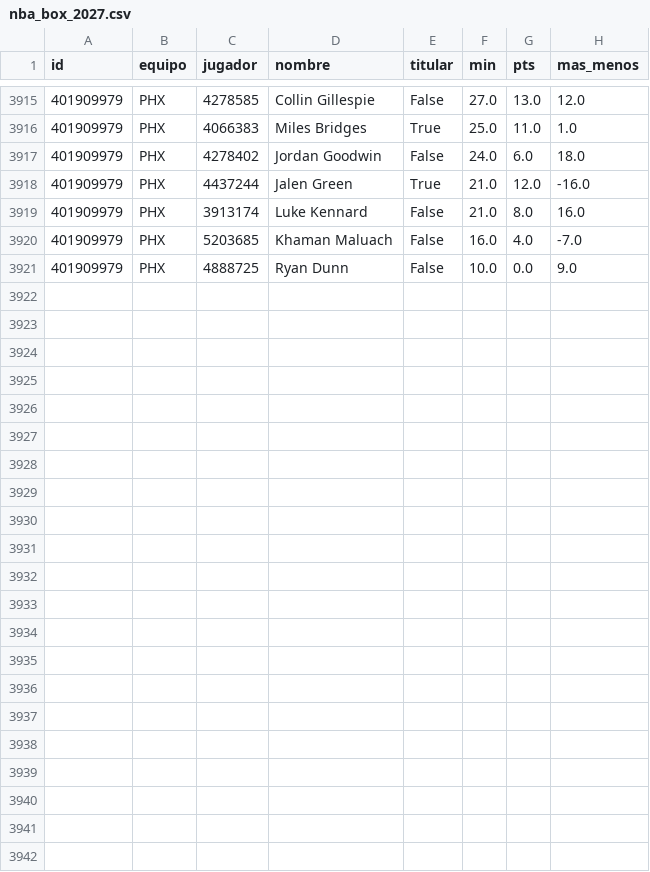
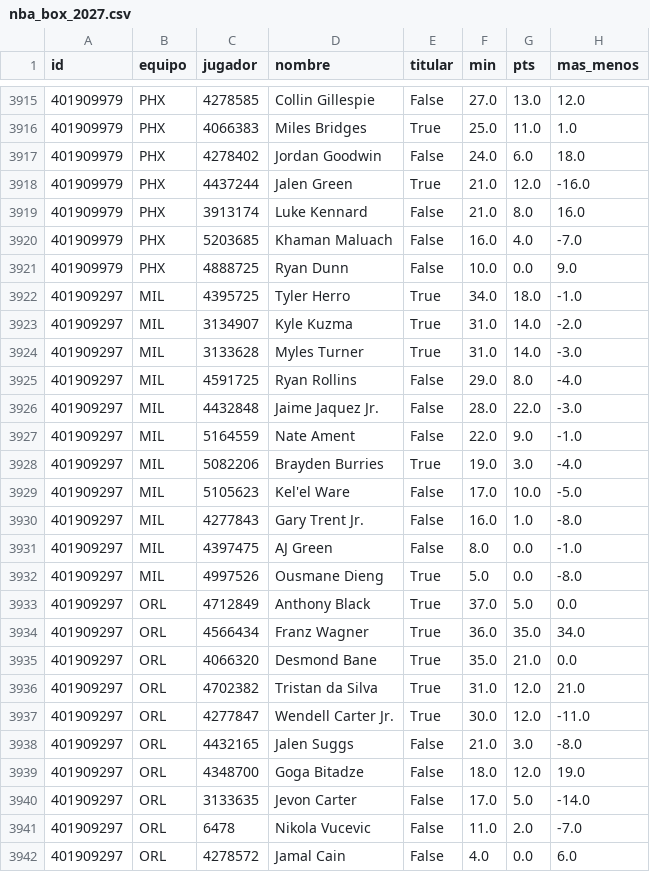
Before and after one commit to robertoaguilar1912-del/laliga-analisis, a CSV file: data/raw/nba_box_2027.csv, drawn as a sheet; only a part is shown, gaps mark what is left out.

```diff
--- a/data/raw/nba_box_2027.csv
+++ b/data/raw/nba_box_2027.csv
@@ -3921 +3921,22 @@ id,equipo,jugador,nombre,titular,min,pts,mas_menos
 401909979,PHX,4888725,Ryan Dunn,False,10.0,0.0,9.0
+401909297,MIL,4395725,Tyler Herro,True,34.0,18.0,-1.0
+401909297,MIL,3134907,Kyle Kuzma,True,31.0,14.0,-2.0
+401909297,MIL,3133628,Myles Turner,True,31.0,14.0,-3.0
+401909297,MIL,4591725,Ryan Rollins,False,29.0,8.0,-4.0
+401909297,MIL,4432848,Jaime Jaquez Jr.,False,28.0,22.0,-3.0
+401909297,MIL,5164559,Nate Ament,False,22.0,9.0,-1.0
+401909297,MIL,5082206,Brayden Burries,True,19.0,3.0,-4.0
+401909297,MIL,5105623,Kel'el Ware,False,17.0,10.0,-5.0
+401909297,MIL,4277843,Gary Trent Jr.,False,16.0,1.0,-8.0
+401909297,MIL,4397475,AJ Green,False,8.0,0.0,-1.0
+401909297,MIL,4997526,Ousmane Dieng,True,5.0,0.0,-8.0
+401909297,ORL,4712849,Anthony Black,True,37.0,5.0,0.0
+401909297,ORL,4566434,Franz Wagner,True,36.0,35.0,34.0
+401909297,ORL,4066320,Desmond Bane,True,35.0,21.0,0.0
+401909297,ORL,4702382,Tristan da Silva,True,31.0,12.0,21.0
+401909297,ORL,4277847,Wendell Carter Jr.,True,30.0,12.0,-11.0
+401909297,ORL,4432165,Jalen Suggs,False,21.0,3.0,-8.0
+401909297,ORL,4348700,Goga Bitadze,False,18.0,12.0,19.0
+401909297,ORL,3133635,Jevon Carter,False,17.0,5.0,-14.0
+401909297,ORL,6478,Nikola Vucevic,False,11.0,2.0,-7.0
+401909297,ORL,4278572,Jamal Cain,False,4.0,0.0,6.0
```
Also changed, not shown: data/raw/nba_juegos.csv, 9 other files.
